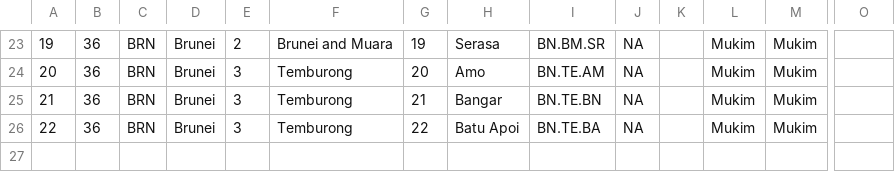
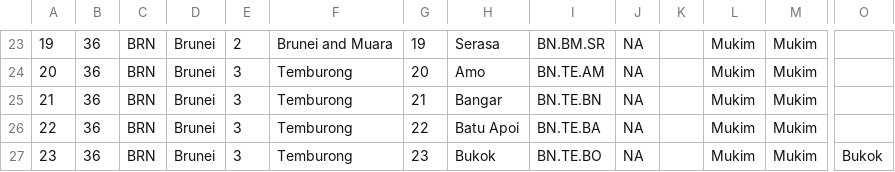
Before and after one commit to mikbalgh/Aplikasi-Mapserver-ASEAN, a CSV file: apps/brunei/data/brunei2.csv, drawn as a sheet; only a part is shown, gaps mark what is left out; rows hold the shown columns only; the diff names each change by its address in the sheet, - before the commit and + after, or states it on an @@ line.

Commit message:
Update brunei2.csv

```diff
--- a/apps/brunei/data/brunei2.csv
+++ b/apps/brunei/data/brunei2.csv
+row 27: 23 | 36 | BRN | Brunei | 3 | Temburong | 23 | Bukok | BN.TE.BO | NA |  | Mukim | Mukim | Bukok
```
